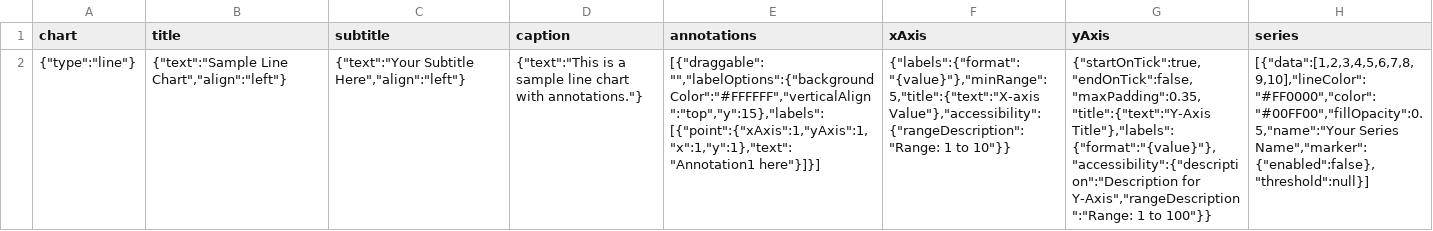
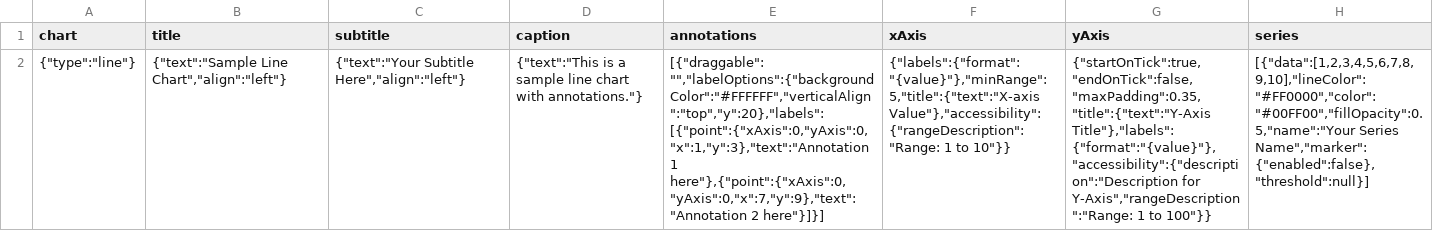
Before and after one commit to tsimiho/MyCharts, a CSV file: data/LineAnnotations/LineAnnotation-data1.csv, drawn as a sheet; the diff names each change by its address in the sheet, - before the commit and + after, or states it on an @@ line.

Commit message:
Changed Line AnnotationData1 CSV

```diff
--- a/data/LineAnnotations/LineAnnotation-data1.csv
+++ b/data/LineAnnotations/LineAnnotation-data1.csv
-E2 (annotations): [{"draggable": "","labelOptions":{"backgroundColor":"#FFFFFF","verticalAlign":"top","y":15},"labels":[{"point":{"xAxis":1,"yAxis":1,"x":1,"y":1},"text":"Annotation1 here"}]}]
+E2 (annotations): [{"draggable": "","labelOptions":{"backgroundColor":"#FFFFFF","verticalAlign":"top","y":20},"labels":[{"point":{"xAxis":0,"yAxis":0,"x":1,"y":3},"text":"Annotation 1 here"},{"point":{"xAxis":0,"yAxis":0,"x":7,"y":9},"text":"Annotation 2 here"}]}]
```
